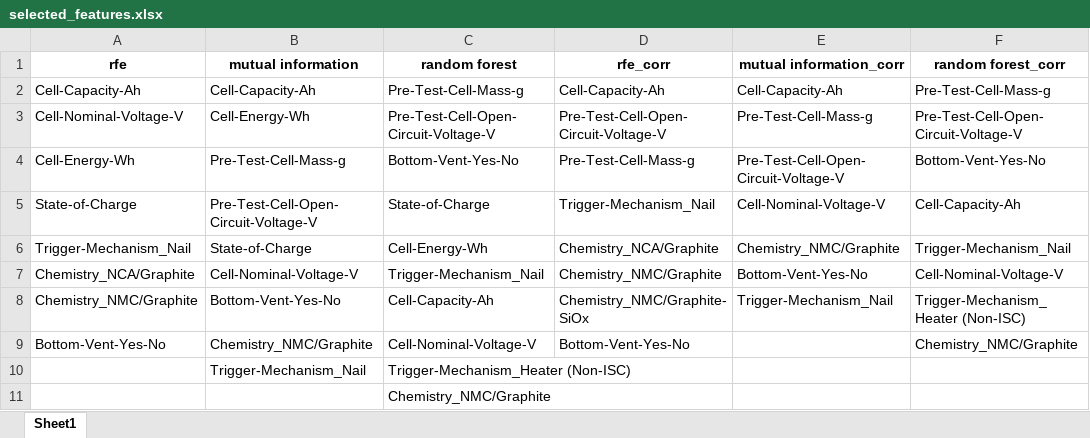
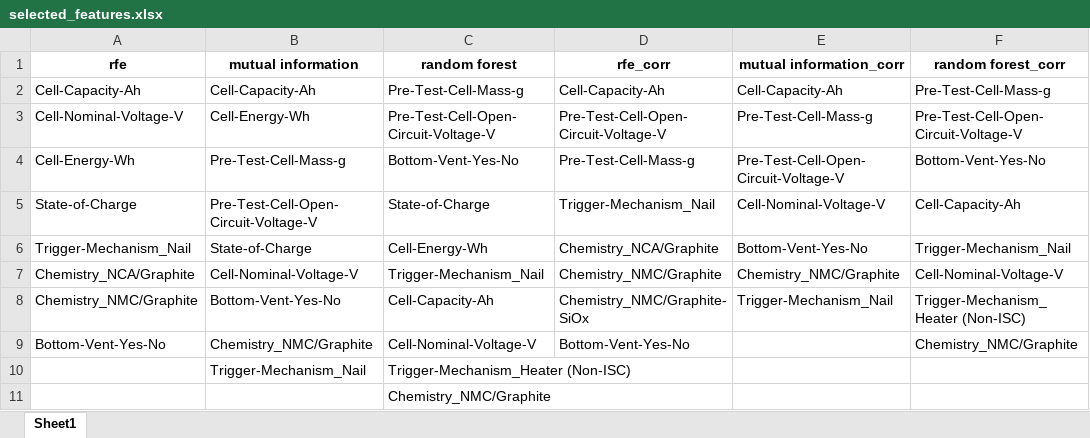
Before and after one commit to pedrovsglima/machine-learning-course, an Excel workbook: final_project/results/selected_features.xlsx, sheet Sheet1, drawn as a sheet; values as stored, in another font and other column widths than the file's, no borders; the diff names each change by its address in the sheet, - before the commit and + after, or states it on an @@ line.

```diff
--- a/final_project/results/selected_features.xlsx (sheet Sheet1)
+++ b/final_project/results/selected_features.xlsx (sheet Sheet1)
-E6 (mutual information_corr): Chemistry_NMC/Graphite
+E6 (mutual information_corr): Bottom-Vent-Yes-No
-E7 (mutual information_corr): Bottom-Vent-Yes-No
+E7 (mutual information_corr): Chemistry_NMC/Graphite
```
Also changed, not shown: final_project/results/metrics_macro.xlsx, final_project/results/metrics_micro.xlsx, 36 other files.
